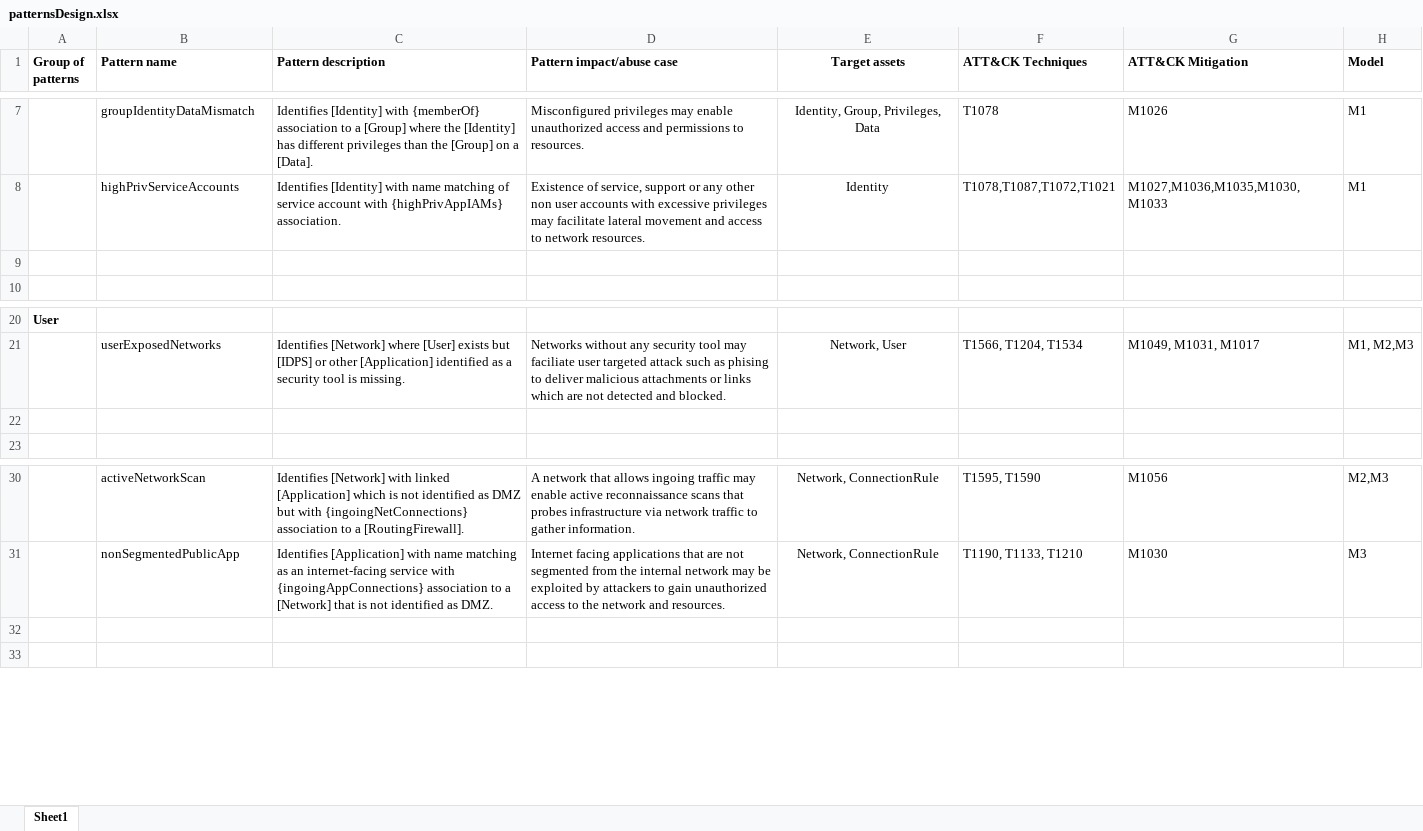
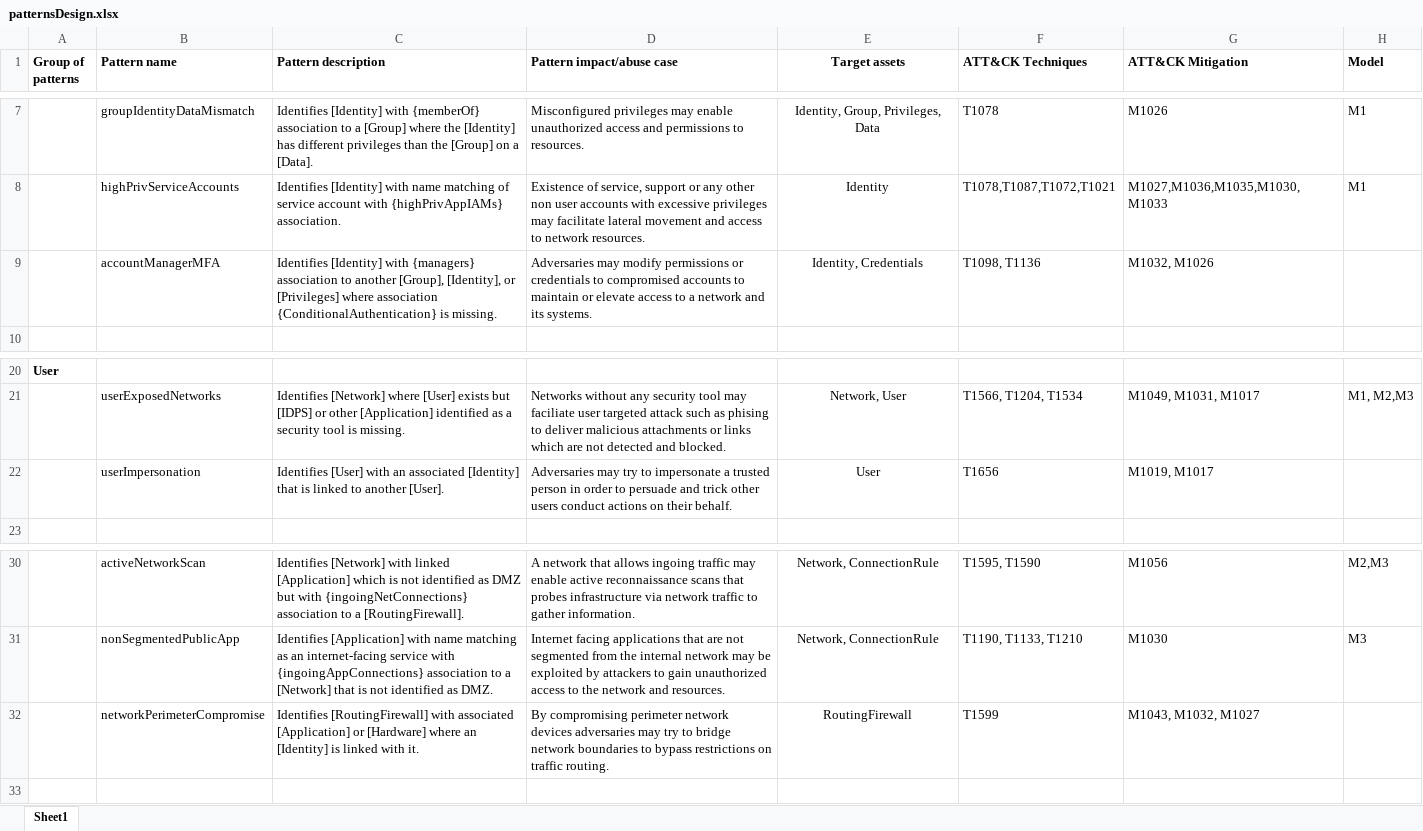
Before and after one commit to JensEk/malPatternEvaluator, an Excel workbook: patternsDesign.xlsx, sheet Sheet1, drawn as a sheet; only a part is shown, gaps mark what is left out; values as stored, in another font and other column widths than the file's, no borders; the diff names each change by its address in the sheet, - before the commit and + after, or states it on an @@ line.

Commit message:
Updated patterns

```diff
--- a/patternsDesign.xlsx (sheet Sheet1)
+++ b/patternsDesign.xlsx (sheet Sheet1)
-row 9: (empty)
+row 9:  | accountManagerMFA | Identifies [Identity] with {managers} association to another [Group], [Identity], or [Privileges] where association {ConditionalAuthentication} is missing. | Adversaries may modify permissions or credentials to compromised accounts to maintain or elevate access to a network and its systems. | Identity, Credentials | T1098, T1136 | M1032, M1026
-row 22: (empty)
+row 22:  | userImpersonation | Identifies [User] with an associated [Identity] that is linked to another [User]. | Adversaries may try to impersonate a trusted person in order to persuade and trick other users conduct actions on their behalf. | User | T1656 | M1019, M1017
-row 32: (empty)
+row 32:  | networkPerimeterCompromise | Identifies [RoutingFirewall] with associated [Application] or [Hardware] where an [Identity] is linked with it. | By compromising perimeter network devices adversaries may try to bridge network boundaries to bypass restrictions on traffic routing. | RoutingFirewall | T1599 | M1043, M1032, M1027
```
Also changed, not shown: 1 other file.
